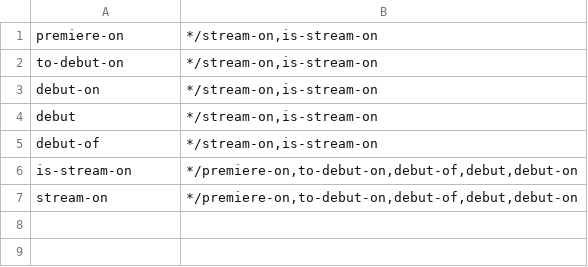
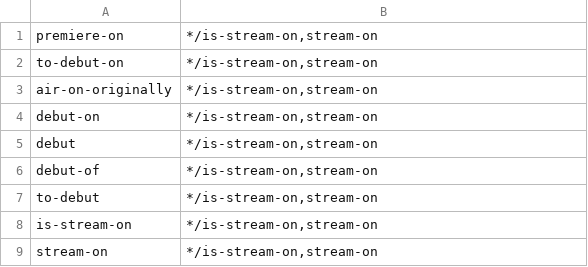
Before and after one commit to yanaiela/lm_meaning, a TSV file: data/pattern_data/P449_entailment_lemmas.tsv, drawn as a sheet.

Commit message:
adding missing lemmas

```diff
--- a/data/pattern_data/P449_entailment_lemmas.tsv
+++ b/data/pattern_data/P449_entailment_lemmas.tsv
@@ -1,7 +1,9 @@
-premiere-on	*/stream-on,is-stream-on
-to-debut-on	*/stream-on,is-stream-on
-debut-on	*/stream-on,is-stream-on
-debut	*/stream-on,is-stream-on
-debut-of	*/stream-on,is-stream-on
-is-stream-on	*/premiere-on,to-debut-on,debut-of,debut,debut-on
-stream-on	*/premiere-on,to-debut-on,debut-of,debut,debut-on
+premiere-on	*/is-stream-on,stream-on
+to-debut-on	*/is-stream-on,stream-on
+air-on-originally	*/is-stream-on,stream-on
+debut-on	*/is-stream-on,stream-on
+debut	*/is-stream-on,stream-on
+debut-of	*/is-stream-on,stream-on
+to-debut	*/is-stream-on,stream-on
+is-stream-on	*/is-stream-on,stream-on
+stream-on	*/is-stream-on,stream-on
```
